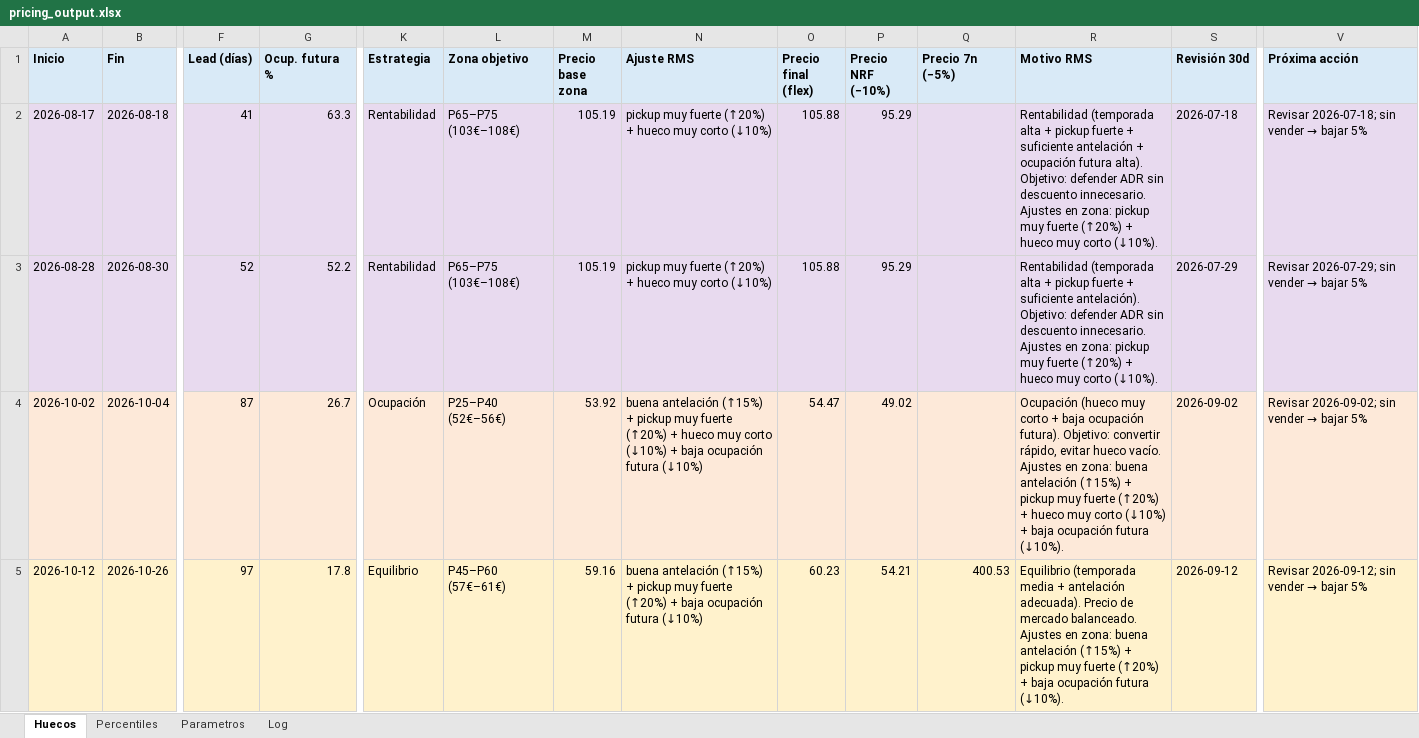
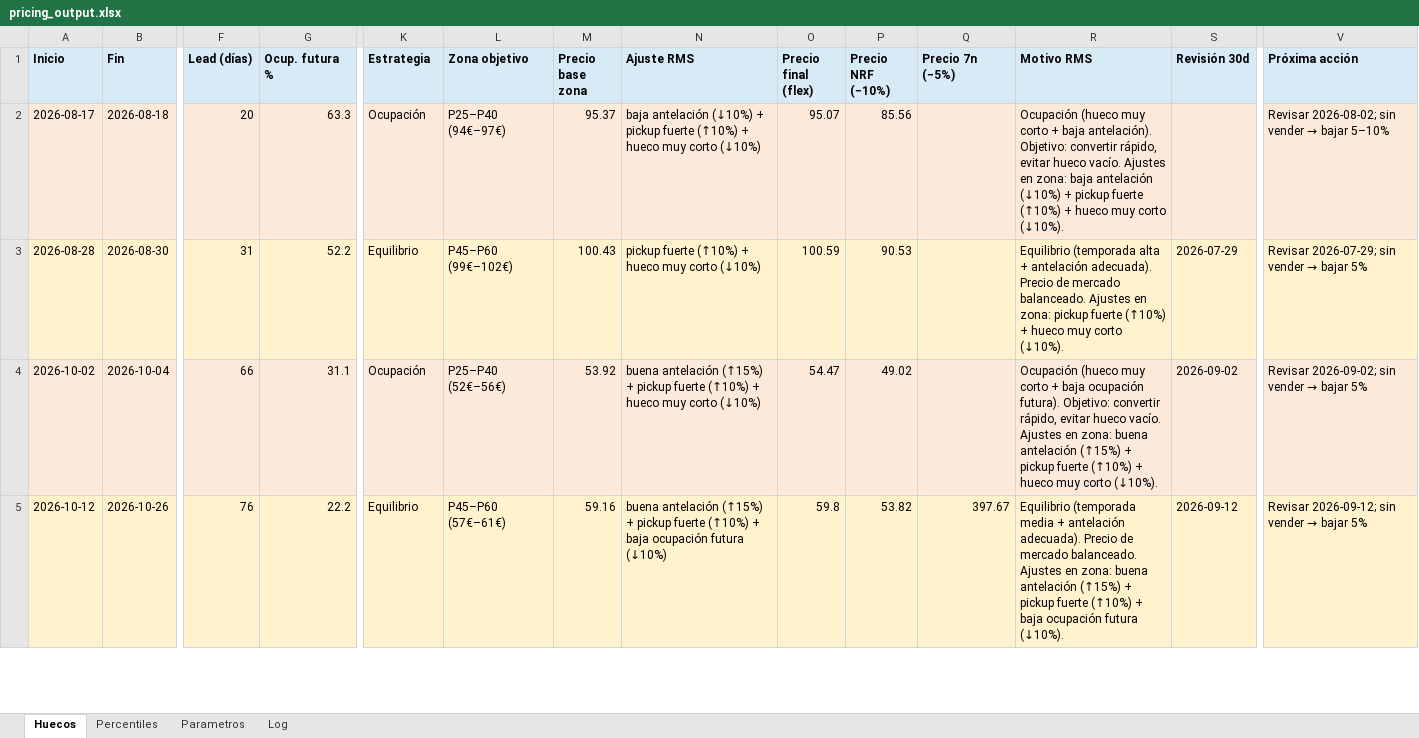
Before and after one commit to pochettino73/csj-airbnb, an Excel workbook: output/pricing_output.xlsx, sheet Huecos, drawn as a sheet; only a part is shown, gaps mark what is left out; values as stored, in another font and other column widths than the file's, no borders; the diff covers the shown part only; the diff names each change by its address in the sheet, - before the commit and + after, or states it on an @@ line.

```diff
--- a/output/pricing_output.xlsx (sheet Huecos)
+++ b/output/pricing_output.xlsx (sheet Huecos)
-F2 (Lead (días)): 41
+F2 (Lead (días)): 20
-K2 (Estrategia): Rentabilidad
+K2 (Estrategia): Ocupación
-L2 (Zona objetivo): P65–P75 (103€–108€)
+L2 (Zona objetivo): P25–P40 (94€–97€)
-M2 (Precio base zona): 105.19
+M2 (Precio base zona): 95.37
-N2 (Ajuste RMS): pickup muy fuerte (↑20%) + hueco…
+N2 (Ajuste RMS): baja antelación (↓10%) + pickup fuerte (↑10%) + hueco…
-O2 (Precio final (flex)): 105.88
+O2 (Precio final (flex)): 95.07
-P2 (Precio NRF (−10%)): 95.29
+P2 (Precio NRF (−10%)): 85.56
-R2 (Motivo RMS): Rentabilidad (temporada alta + pickup fuerte + suficiente antelación + ocupación futura alta). Objetivo: defender ADR sin descuento innecesario. Ajustes en zona: pickup muy fuerte (↑20%) + hueco…
+R2 (Motivo RMS): Ocupación (hueco muy corto + baja antelación). Objetivo: convertir rápido, evitar hueco vacío. Ajustes en zona: baja antelación (↓10%) + pickup fuerte (↑10%) + hueco…
-S2 (Revisión 30d): 2026-07-18
+S2 (Revisión 30d): (empty)
@@ V2 (Próxima acción): Revisar 2026-07-18; sin vender → bajar 5% → Revisar 2026-08-02; sin vender → bajar 5–10% @@
-A3:V3 fill: #E8DAEF
+A3:V3 fill: #FFF2CC
-F3 (Lead (días)): 52
+F3 (Lead (días)): 31
-K3 (Estrategia): Rentabilidad
+K3 (Estrategia): Equilibrio
-L3 (Zona objetivo): P65–P75 (103€–108€)
+L3 (Zona objetivo): P45–P60 (99€–102€)
-M3 (Precio base zona): 105.19
+M3 (Precio base zona): 100.43
-N3 (Ajuste RMS): pickup muy fuerte (↑20%) + hueco…
+N3 (Ajuste RMS): pickup fuerte (↑10%) + hueco…
-O3 (Precio final (flex)): 105.88
+O3 (Precio final (flex)): 100.59
-P3 (Precio NRF (−10%)): 95.29
+P3 (Precio NRF (−10%)): 90.53
-R3 (Motivo RMS): Rentabilidad (temporada alta + pickup fuerte + suficiente antelación). Objetivo: defender ADR sin descuento innecesario. Ajustes en zona: pickup muy fuerte (↑20%) + hueco…
+R3 (Motivo RMS): Equilibrio (temporada alta + antelación adecuada). Precio de mercado balanceado. Ajustes en zona: pickup fuerte (↑10%) + hueco…
-F4 (Lead (días)): 87
+F4 (Lead (días)): 66
-G4 (Ocup. futura %): 26.7
+G4 (Ocup. futura %): 31.1
-N4 (Ajuste RMS): …+ pickup muy fuerte (↑20%) + hueco muy corto (↓10%) + baja ocupación futura (↓10%)
+N4 (Ajuste RMS): …+ pickup fuerte (↑10%) + hueco muy corto (↓10%)
-R4 (Motivo RMS): …+ pickup muy fuerte (↑20%) + hueco muy corto (↓10%) + baja ocupación futura (↓10%).
+R4 (Motivo RMS): …+ pickup fuerte (↑10%) + hueco muy corto (↓10%).
-F5 (Lead (días)): 97
+F5 (Lead (días)): 76
-G5 (Ocup. futura %): 17.8
+G5 (Ocup. futura %): 22.2
-N5 (Ajuste RMS): …+ pickup muy fuerte (↑20%) + baja…
+N5 (Ajuste RMS): …+ pickup fuerte (↑10%) + baja…
-O5 (Precio final (flex)): 60.23
+O5 (Precio final (flex)): 59.8
-P5 (Precio NRF (−10%)): 54.21
+P5 (Precio NRF (−10%)): 53.82
-Q5 (Precio 7n (−5%)): 400.53
+Q5 (Precio 7n (−5%)): 397.67
-R5 (Motivo RMS): …+ pickup muy fuerte (↑20%) + baja…
+R5 (Motivo RMS): …+ pickup fuerte (↑10%) + baja…
```
Also changed, not shown: 1 added row, 9 edited cells and cell formats elsewhere in this sheet, sheet Log, sheet Percentiles, sheet Parametros, 6 other files.
